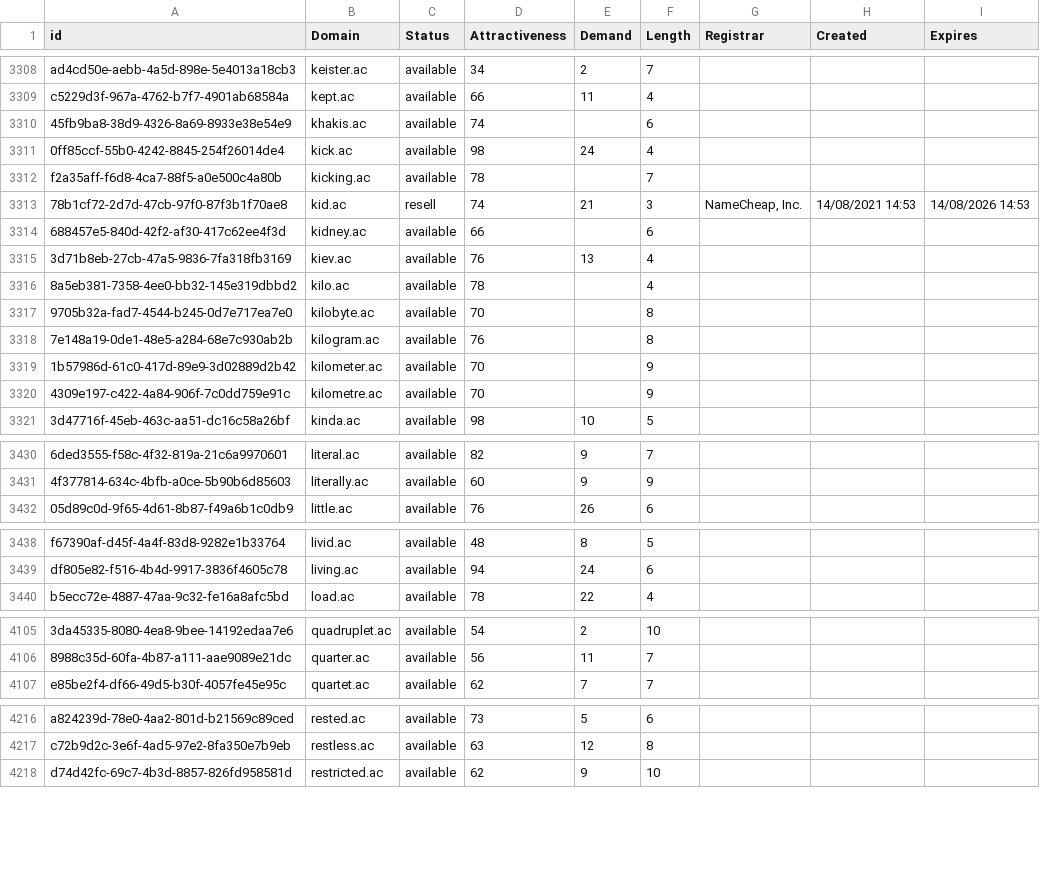
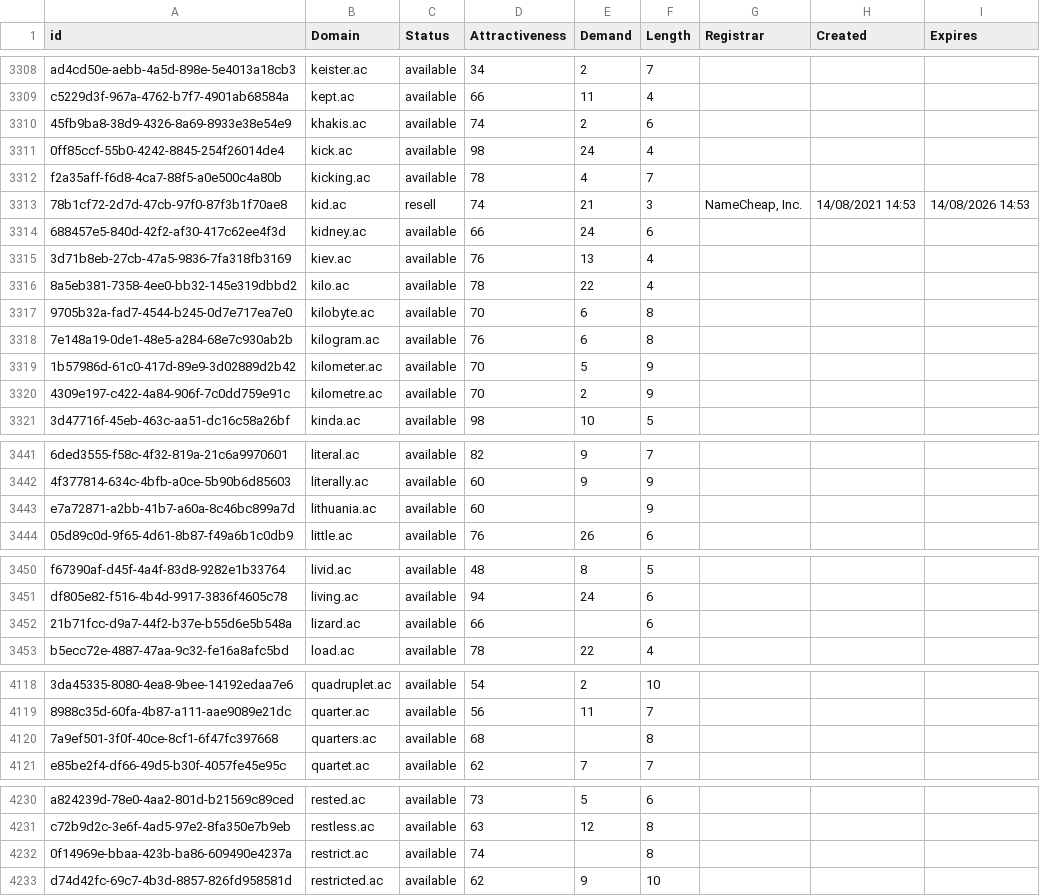
Before and after one commit to UniqueDomains/ac-oneword-domains, a CSV file: ac.csv, drawn as a sheet; only a part is shown, gaps mark what is left out; the diff covers the shown part only; the diff names each change by its address in the sheet, - before the commit and + after, or states it on an @@ line.

```diff
--- a/ac.csv
+++ b/ac.csv
-E3310 (Demand): (empty)
+E3310 (Demand): 2
-E3312 (Demand): (empty)
+E3312 (Demand): 4
-E3314 (Demand): (empty)
+E3314 (Demand): 24
-E3316 (Demand): (empty)
+E3316 (Demand): 22
-E3317:E3318 (Demand): (empty)
+E3317:E3318 (Demand): 6
-E3319 (Demand): (empty)
+E3319 (Demand): 5
-E3320 (Demand): (empty)
+E3320 (Demand): 2
+row 3443: e7a72871-a2bb-41b7-a60a-8c46bc899a7d | lithuania.ac | available | 60 |  | 9
+row 3452: 21b71fcc-d9a7-44f2-b37e-b55d6e5b548a | lizard.ac | available | 66 |  | 6
+row 4120: 7a9ef501-3f0f-40ce-8cf1-6f47fc397668 | quarters.ac | available | 68 |  | 8
+row 4232: 0f14969e-bbaa-423b-ba86-609490e4237a | restrict.ac | available | 74 |  | 8
```
Also changed, not shown: 12 added rows and 28 edited cells elsewhere in this file, 2 other files.
